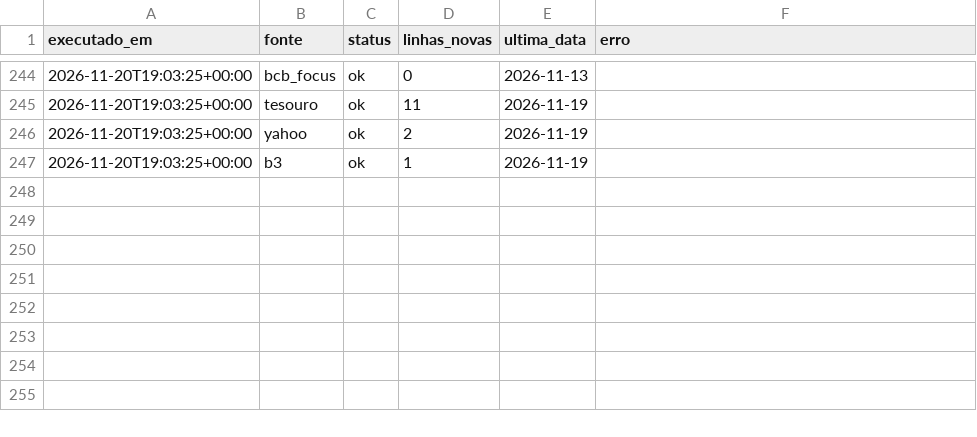
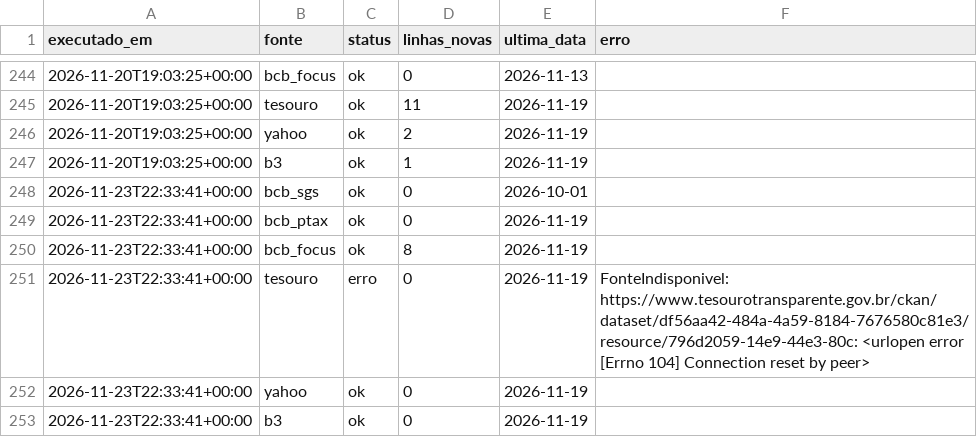
Before and after one commit to GloedenJoao/profissional, a CSV file: dados/controle_extracao.csv, drawn as a sheet; only a part is shown, gaps mark what is left out; the diff names each change by its address in the sheet, - before the commit and + after, or states it on an @@ line.

```diff
--- a/dados/controle_extracao.csv
+++ b/dados/controle_extracao.csv
+row 248: 2026-11-23T22:33:41+00:00 | bcb_sgs | ok | 0 | 2026-10-01
+row 249: 2026-11-23T22:33:41+00:00 | bcb_ptax | ok | 0 | 2026-11-19
+row 250: 2026-11-23T22:33:41+00:00 | bcb_focus | ok | 8 | 2026-11-19
+row 251: 2026-11-23T22:33:41+00:00 | tesouro | erro | 0 | 2026-11-19 | FonteIndisponivel: https://www.tesourotransparente.gov.br/ckan/dataset/df56aa42-484a-4a59-8184-7676580c81e3/resource/796d2059-14e9-44e3-80c: <urlopen error [Errno 104] Connection reset by peer>
+row 252: 2026-11-23T22:33:41+00:00 | yahoo | ok | 0 | 2026-11-19
+row 253: 2026-11-23T22:33:41+00:00 | b3 | ok | 0 | 2026-11-19
```
Also changed, not shown: dados/series/focus_ipca.csv, dados/series/focus_selic.csv, 4 other files.
